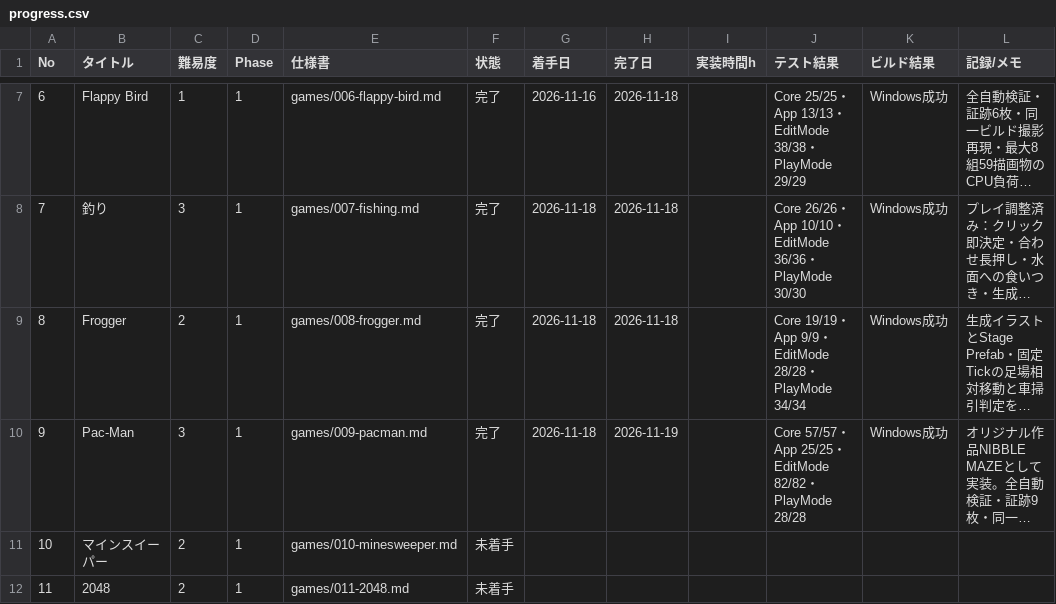
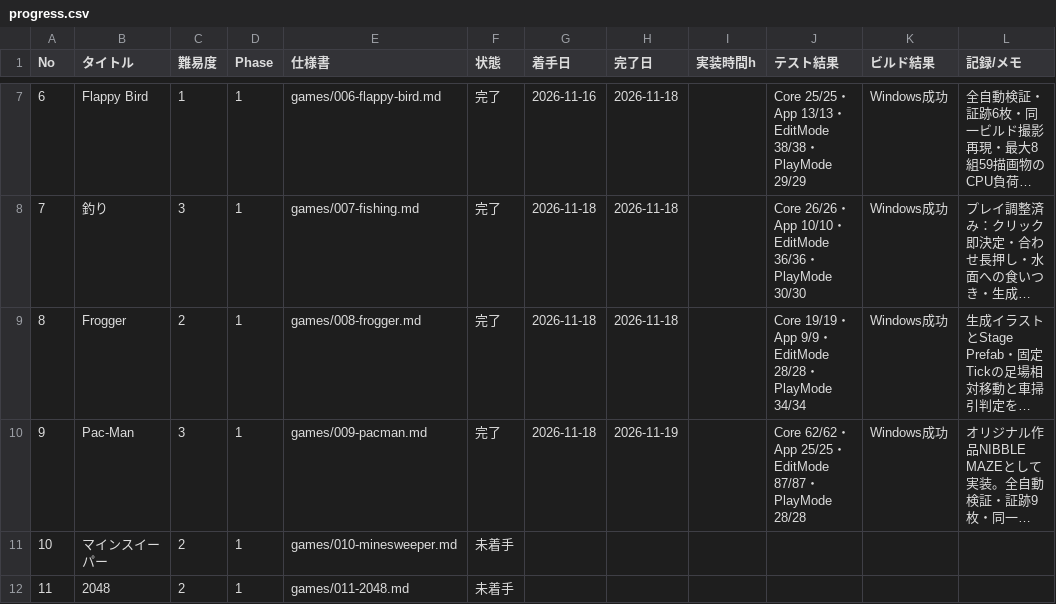
Before and after one commit to srndpty/unity-100games, a CSV file: plan/progress.csv, drawn as a sheet; only a part is shown, gaps mark what is left out; long unchanged cells end in …; the diff names each change by its address in the sheet, - before the commit and + after, or states it on an @@ line.

```diff
--- a/plan/progress.csv
+++ b/plan/progress.csv
-J10 (テスト結果): Core 57/57・App 25/25・EditMode 82/82・PlayMode…
+J10 (テスト結果): Core 62/62・App 25/25・EditMode 87/87・PlayMode…
```
Also changed, not shown: 19 other files.
